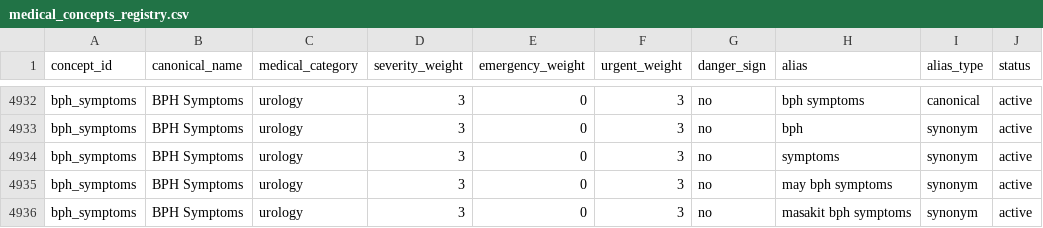
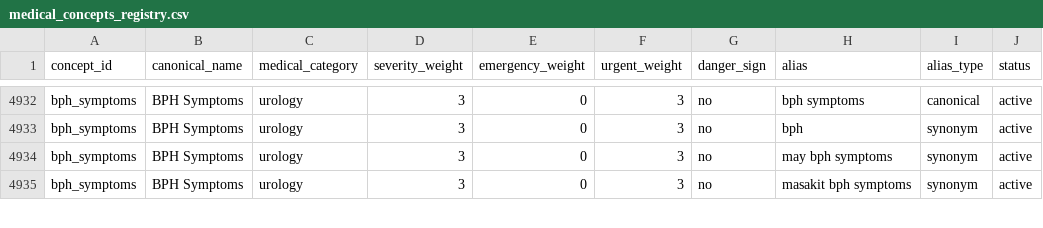
Before and after one commit to ronron475/medconnect, a CSV file: data/nlp/medical_concepts_registry.csv, drawn as a sheet; only a part is shown, gaps mark what is left out.

```diff
--- a/data/nlp/medical_concepts_registry.csv
+++ b/data/nlp/medical_concepts_registry.csv
@@ -4933,3 +4933,2 @@ bph_symptoms,"BPH Symptoms",urology,3,0,3,no,"bph symptoms",canonical,active
 bph_symptoms,"BPH Symptoms",urology,3,0,3,no,bph,synonym,active
-bph_symptoms,"BPH Symptoms",urology,3,0,3,no,symptoms,synonym,active
 bph_symptoms,"BPH Symptoms",urology,3,0,3,no,"may bph symptoms",synonym,active
```
Also changed, not shown: 5 other files.
